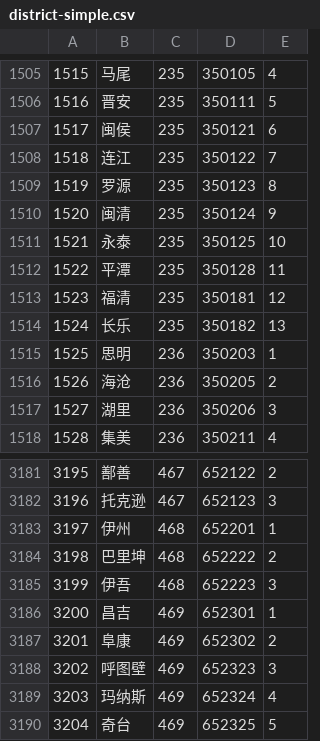
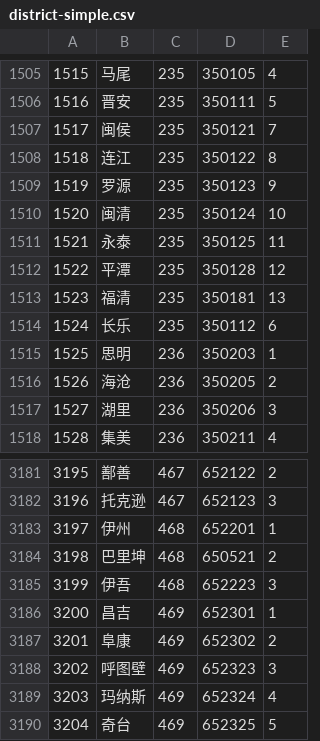
Before and after one commit to eduosi/district, a CSV file: district-simple.csv, drawn as a sheet; only a part is shown, gaps mark what is left out.

```diff
--- a/district-simple.csv
+++ b/district-simple.csv
@@ -1506,10 +1506,10 @@
 1516	晋安	235	350111	5
-1517	闽侯	235	350121	6
-1518	连江	235	350122	7
-1519	罗源	235	350123	8
-1520	闽清	235	350124	9
-1521	永泰	235	350125	10
-1522	平潭	235	350128	11
-1523	福清	235	350181	12
-1524	长乐	235	350182	13
+1517	闽侯	235	350121	7
+1518	连江	235	350122	8
+1519	罗源	235	350123	9
+1520	闽清	235	350124	10
+1521	永泰	235	350125	11
+1522	平潭	235	350128	12
+1523	福清	235	350181	13
+1524	长乐	235	350112	6
 1525	思明	236	350203	1
@@ -3183,3 +3183,3 @@
 3197	伊州	468	652201	1
-3198	巴里坤	468	652222	2
+3198	巴里坤	468	650521	2
 3199	伊吾	468	652223	3
```
Also changed, not shown: district-full.csv, district-standard.csv, 4 other files.
